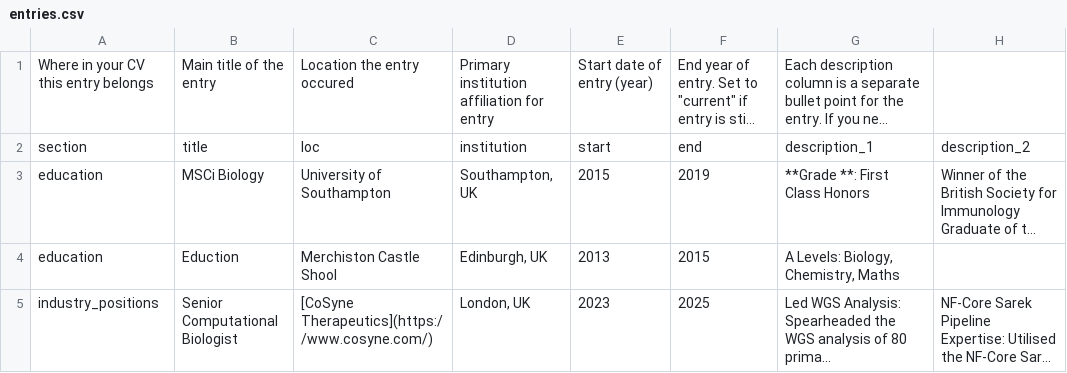
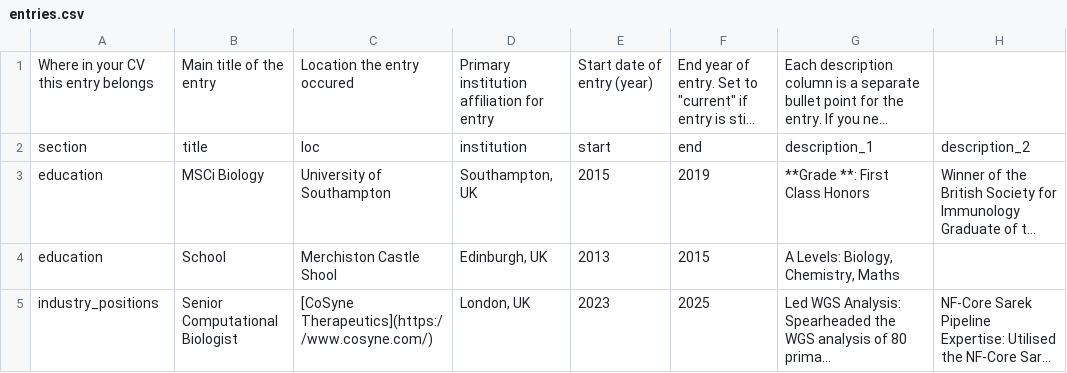
Before and after one commit to grantn5/cv, a CSV file: data/entries.csv, drawn as a sheet; only a part is shown; long unchanged cells end in …; the diff covers the shown part only; the diff names each change by its address in the sheet, - before the commit and + after, or states it on an @@ line.

```diff
--- a/data/entries.csv
+++ b/data/entries.csv
-B4: Eduction
+B4: School
```
Also changed, not shown: 5 edited cells elsewhere in this file, data/language_skills.csv, 5 other files.
